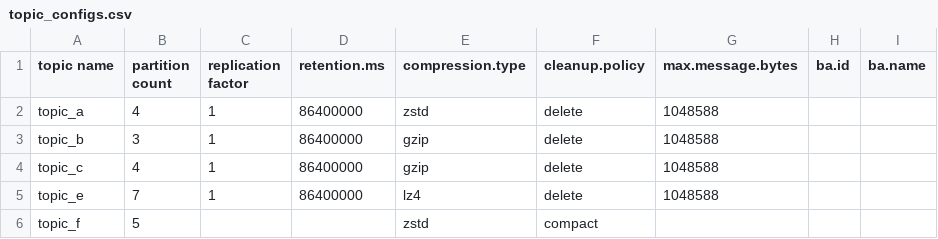
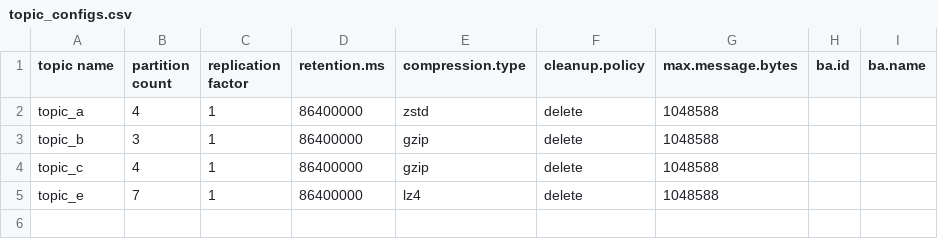
Before and after one commit to NiyiOdumosu/kafkamanager, a CSV file: application1/topics/topic_configs.csv, drawn as a sheet.

Commit message:
Removed topic f from topics.json

```diff
--- a/application1/topics/topic_configs.csv
+++ b/application1/topics/topic_configs.csv
@@ -5,2 +5 @@ topic_c,4,1,86400000,gzip,delete,1048588,,
 topic_e,7,1,86400000,lz4,delete,1048588,,
-topic_f,5,,,zstd,compact,,,
```
Also changed, not shown: 1 other file.
